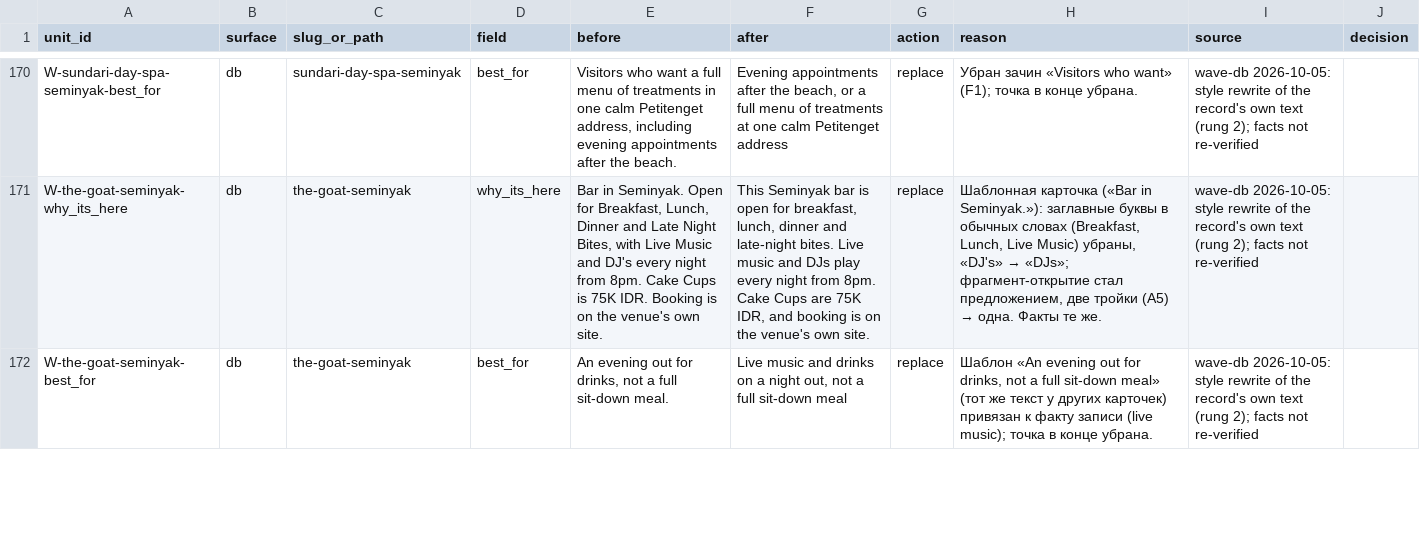
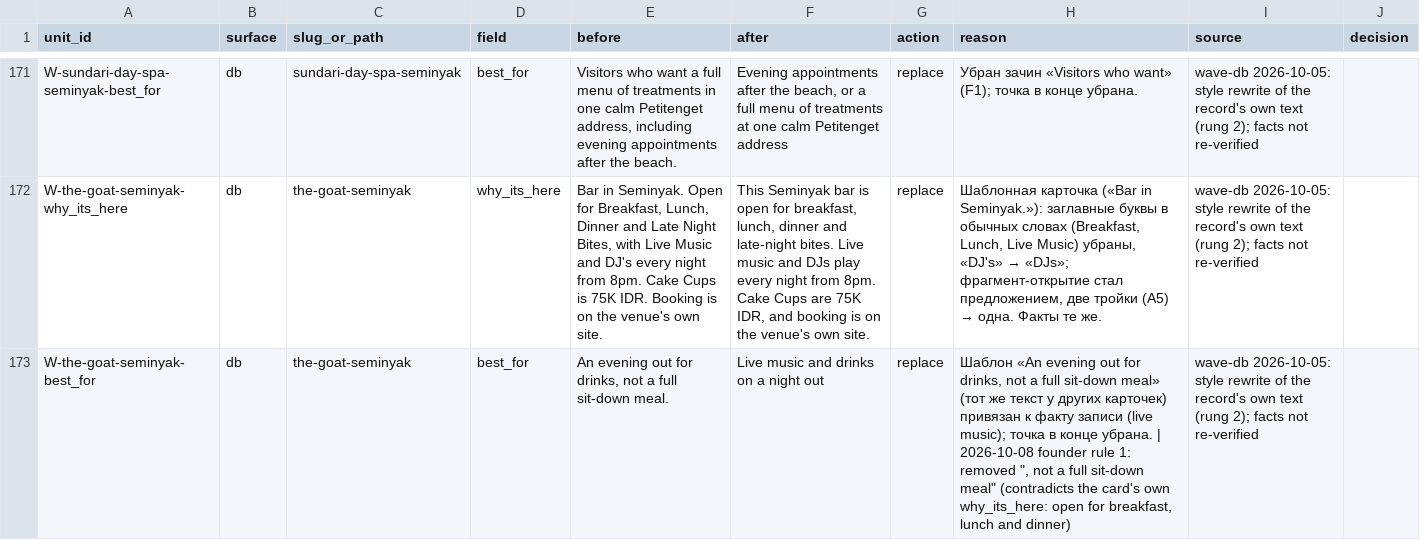
Before and after one commit to parkourcafe/privelegy-bali-club, a CSV file: data/data-ops/copy/wave-db/seminyak-kuta-bali.csv, drawn as a sheet; only a part is shown, gaps mark what is left out; addresses are those after the commit; the diff covers the shown part only; the diff names each change by its address in the sheet, - before the commit and + after, or states it on an @@ line.

```diff
--- a/data/data-ops/copy/wave-db/seminyak-kuta-bali.csv
+++ b/data/data-ops/copy/wave-db/seminyak-kuta-bali.csv
-F173 (after): …a night out, not a full sit-down meal
+F173 (after): …a night out
-H173 (reason): …конце убрана.
+H173 (reason): …конце убрана. | 2026-10-08 founder rule 1: removed ", not a full sit-down meal" (contradicts the card's own why_its_here: open for breakfast, lunch and dinner)
```
Also changed, not shown: 2 added rows and 16 edited cells elsewhere in this file, data/data-ops/copy/wave-db/nusa-dua-jimbaran.csv, 2 other files.
